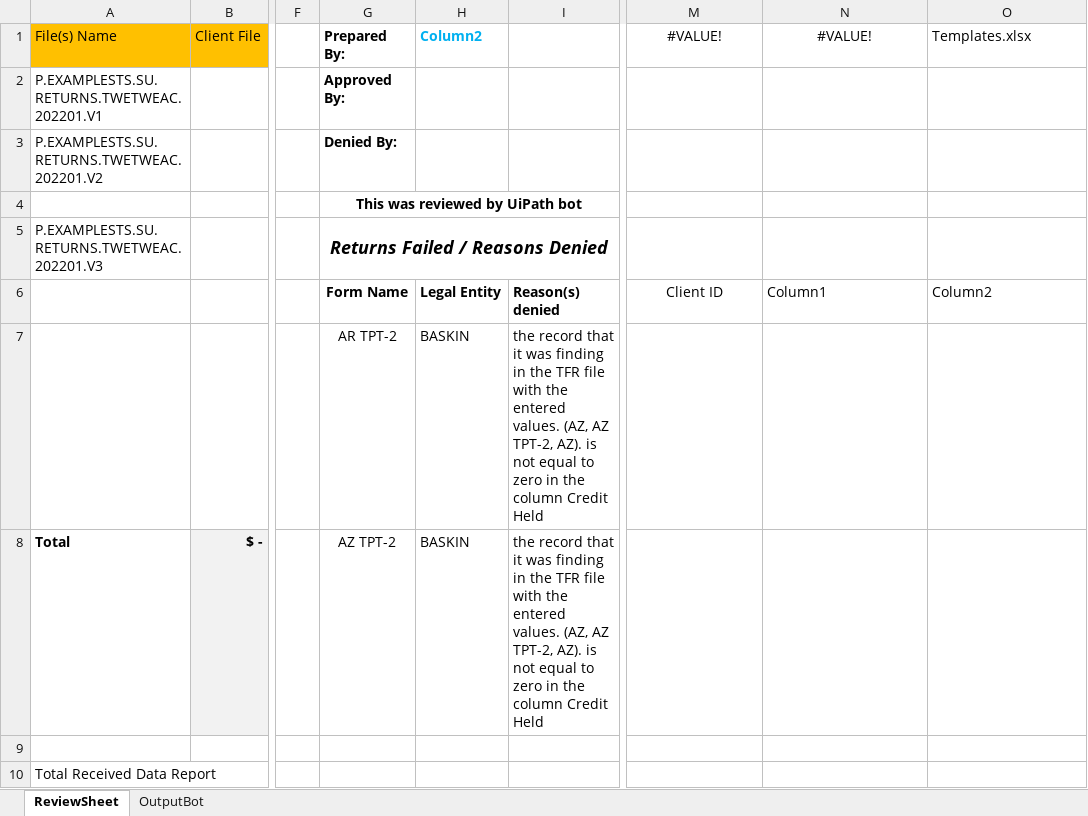
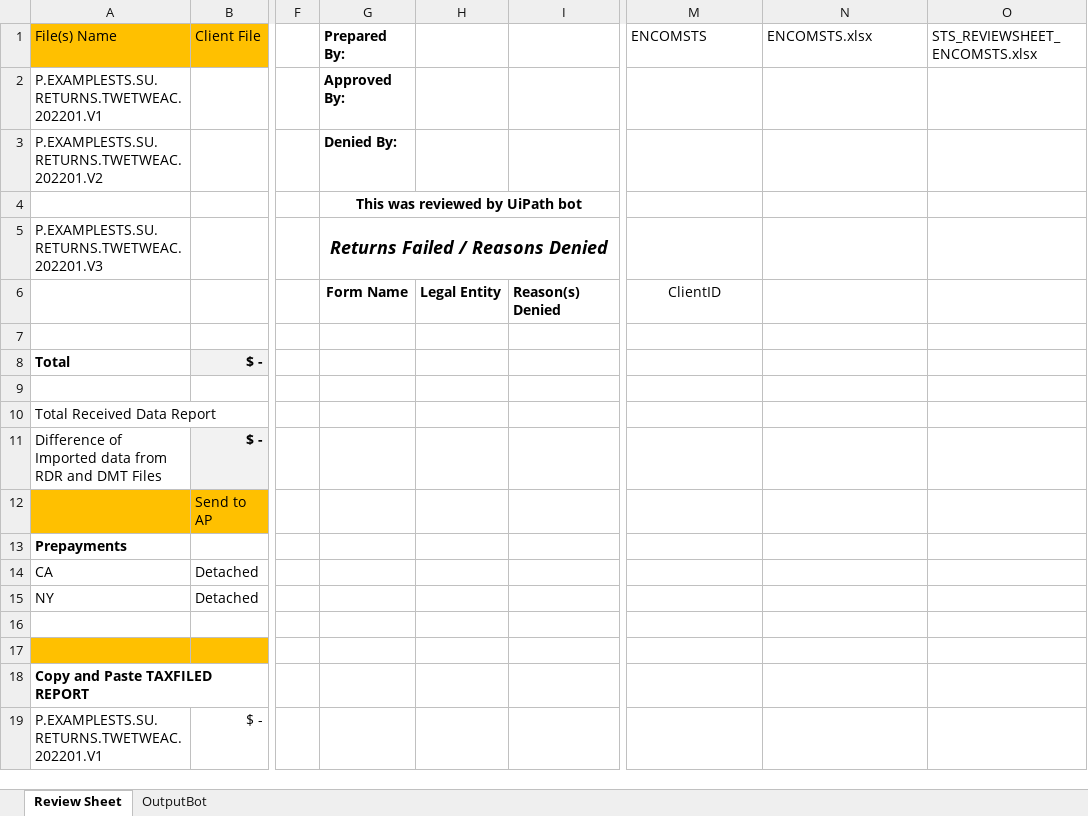
Before and after one commit to NahuelSovos98/STS_InternalReviewBot, an Excel workbook: STS IR Bot Performer/Data/Templates.xlsx, sheet Review Sheet, drawn as a sheet; only a part is shown, gaps mark what is left out; the shorter side is filled out with more unchanged rows; values as stored, in another font and other column widths than the file's, no borders; conditional formats and table styles not drawn; rows hold the shown columns only; the diff names each change by its address in the sheet, - before the commit and + after, or states it on an @@ line.

```diff
--- a/STS IR Bot Performer/Data/Templates.xlsx (sheet Review Sheet)
+++ b/STS IR Bot Performer/Data/Templates.xlsx (sheet Review Sheet)
-sheet tab: ReviewSheet
+sheet tab: Review Sheet
-H1: Column2
+H1: (empty)
-M1: #VALUE!
+M1: ENCOMSTS
-M1:N1 alignment: center
+M1:N1 alignment: left
-N1: #VALUE!
+N1: ENCOMSTS.xlsx
-O1: Templates.xlsx
+O1: STS_REVIEWSHEET_ENCOMSTS.xlsx
-I6: Reason(s) denied
+I6: Reason(s) Denied
-M6 (ENCOMSTS): Client ID
+M6 (ENCOMSTS): ClientID
-N6 (ENCOMSTS.xlsx): Column1
+N6 (ENCOMSTS.xlsx): (empty)
-O6 (STS_REVIEWSHEET_ENCOMSTS.xlsx): Column2
+O6 (STS_REVIEWSHEET_ENCOMSTS.xlsx): (empty)
-row 7:  |  |  | AR TPT-2 | BASKIN | the record that it was finding in the TFR file with the entered values. (AZ, AZ TPT-2, AZ). is not equal to zero in the column Credit Held
+row 7: (empty)
-G8 (Prepared By:): AZ TPT-2
+G8 (Prepared By:): (empty)
-H8: BASKIN
+H8: (empty)
-I8: the record that it was finding in the TFR file with the entered values. (AZ, AZ TPT-2, AZ). is not equal to zero in the column Credit Held
+I8: (empty)
```
Also changed, not shown: STS IR Bot Performer/Data/Config.xlsx, 28 other files.
